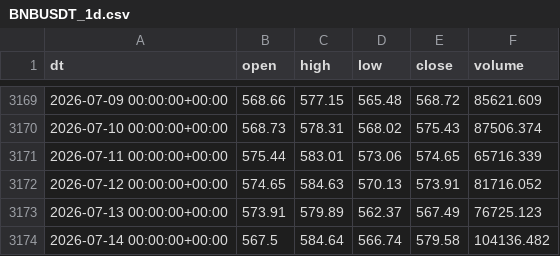
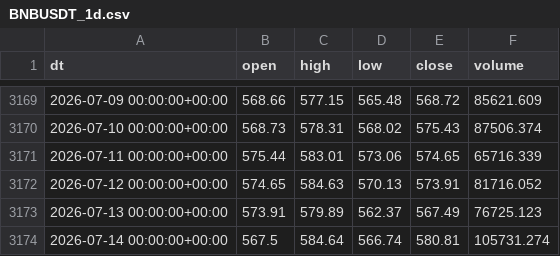
Before and after one commit to yedi83/proyecto-alpha, a CSV file: research/H-002-ruptura-bnb-d1/datos/BNBUSDT_1d.csv, drawn as a sheet; only a part is shown, gaps mark what is left out.

```diff
--- a/research/H-002-ruptura-bnb-d1/datos/BNBUSDT_1d.csv
+++ b/research/H-002-ruptura-bnb-d1/datos/BNBUSDT_1d.csv
@@ -3173,2 +3173,2 @@ dt,open,high,low,close,volume
 2026-07-13 00:00:00+00:00,573.91,579.89,562.37,567.49,76725.123
-2026-07-14 00:00:00+00:00,567.5,584.64,566.74,579.58,104136.482
+2026-07-14 00:00:00+00:00,567.5,584.64,566.74,580.81,105731.274
```
Also changed, not shown: research/H-002-ruptura-bnb-d1/datos/ADAUSDT_1d.csv, research/H-002-ruptura-bnb-d1/datos/BTCUSDT_1d.csv, 5 other files.
